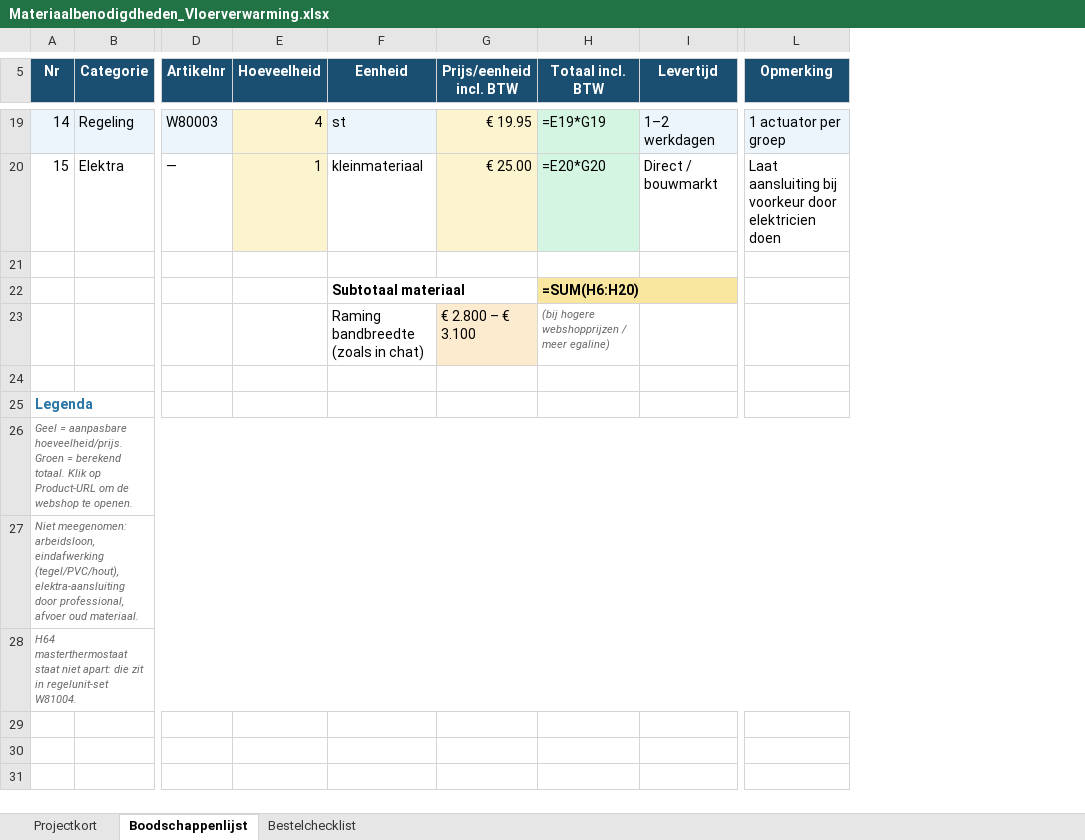
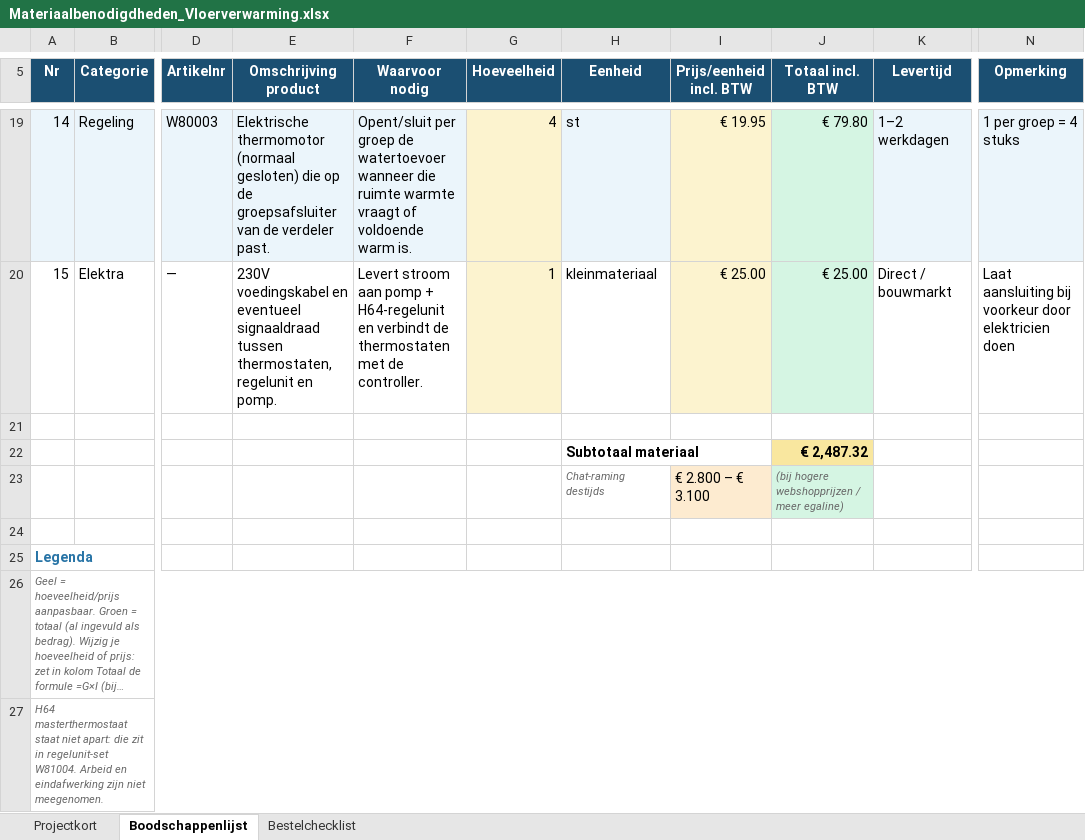
Before and after one commit to bmverhagen/test, an Excel workbook: Materiaalbenodigdheden_Vloerverwarming.xlsx, sheet Boodschappenlijst, drawn as a sheet; only a part is shown, gaps mark what is left out; long unchanged cells end in …; values as stored, in another font and other column widths than the file's, no borders; formulas without a stored value are shown as written; removed rows and columns are numbered as before the commit, all else as after; rows hold the shown columns only; the diff covers the shown part only; the diff names each change by its address in the sheet, - before the commit and + after, or states it on an @@ line.

```diff
--- a/Materiaalbenodigdheden_Vloerverwarming.xlsx (sheet Boodschappenlijst)
+++ b/Materiaalbenodigdheden_Vloerverwarming.xlsx (sheet Boodschappenlijst)
+column E (Omschrijving product), rows 19-20: Elektrische thermomotor (normaal gesloten) die op de groepsafsluiter van de verdeler past. | 230V voedingskabel en eventueel signaaldraad tussen thermostaten, regelunit en pomp.
+column F (Waarvoor nodig), rows 19-20: Opent/sluit per groep de watertoevoer wanneer die ruimte warmte vraagt of voldoende warm is. | Levert stroom aan pomp + H64-regelunit en verbindt de thermostaten met de controller.
@@ column A (Nr) renumbered between rows 2 and 27 @@
-J19 (Totaal incl. BTW): =E19*G19
+J19 (Totaal incl. BTW): € 79.80
-N19 (Opmerking): 1 actuator per groep
+N19 (Opmerking): 1 per groep = 4 stuks
-J20 (Totaal incl. BTW): =E20*G20
+J20 (Totaal incl. BTW): € 25.00
-J22 (Totaal incl. BTW): =SUM(H6:H20)
+J22 (Totaal incl. BTW): € 2,487.32
-H23 (Eenheid): Raming bandbreedte (zoals in chat)
+H23 (Eenheid): Chat-raming destijds
@@ H23 italic: off → on, text colour: black → #666666, text size: smaller @@
-J23 fill: none
+J23 fill: #D5F5E3
-row 28: H64 masterthermostaat staat niet apart: die zit in regelunit-set W81004.
```
Also changed, not shown: 26 edited cells and merged cells elsewhere in this sheet, sheet Bestelchecklist, sheet Projectkort.
